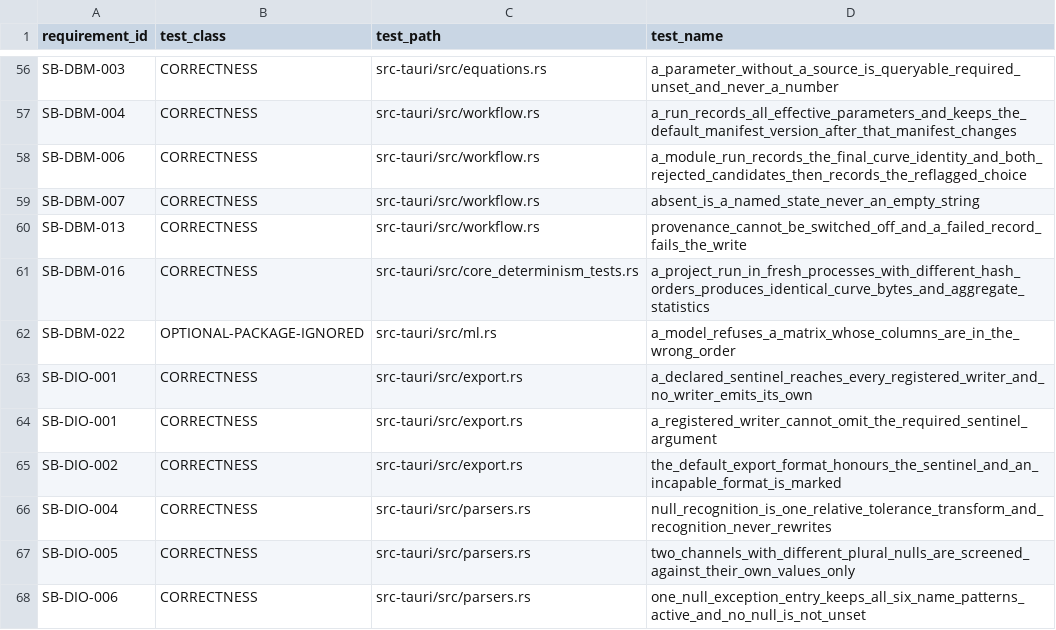
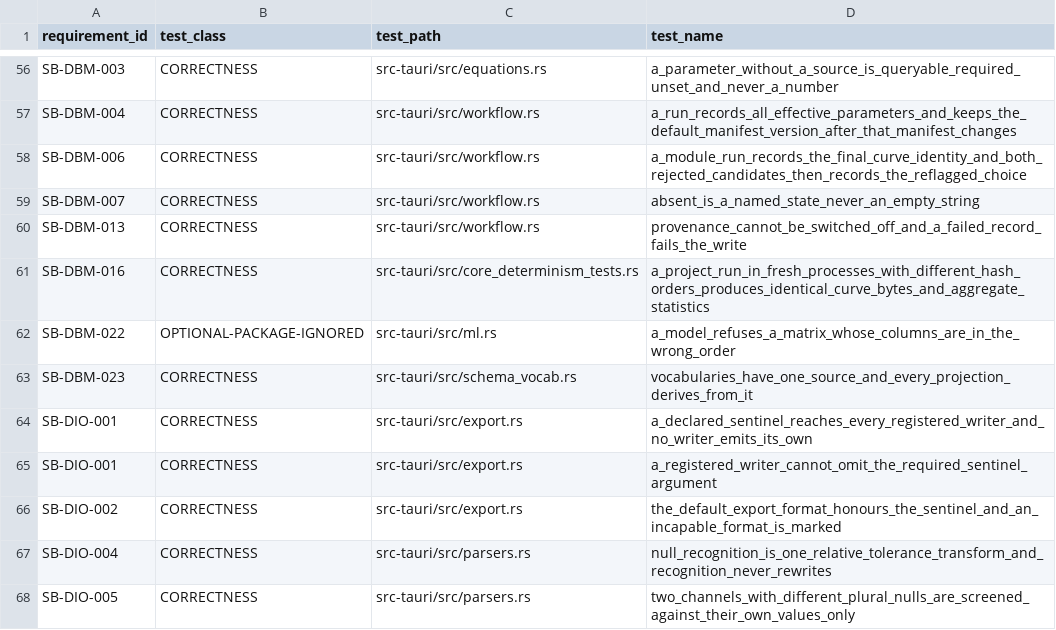
Before and after one commit to jauharst/SandiBumi, a CSV file: docs/takeover/test-evidence.csv, drawn as a sheet; only a part is shown, gaps mark what is left out; the shorter side is filled out with more unchanged rows.

```diff
--- a/docs/takeover/test-evidence.csv
+++ b/docs/takeover/test-evidence.csv
@@ -62,2 +62,3 @@
 "SB-DBM-022","OPTIONAL-PACKAGE-IGNORED","src-tauri/src/ml.rs","a_model_refuses_a_matrix_whose_columns_are_in_the_wrong_order"
+"SB-DBM-023","CORRECTNESS","src-tauri/src/schema_vocab.rs","vocabularies_have_one_source_and_every_projection_derives_from_it"
 "SB-DIO-001","CORRECTNESS","src-tauri/src/export.rs","a_declared_sentinel_reaches_every_registered_writer_and_no_writer_emits_its_own"
```
Also changed, not shown: docs/takeover/requirements.csv, 14 other files.
